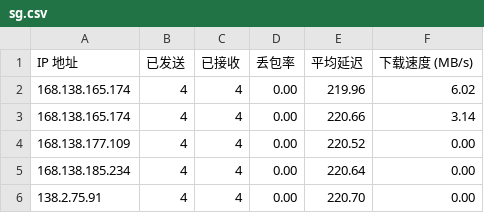
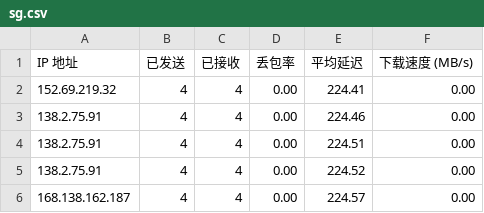
Before and after one commit to qfsy/CFCDN-Auto, a CSV file: CloudflareST/sg.csv, drawn as a sheet.

```diff
--- a/CloudflareST/sg.csv
+++ b/CloudflareST/sg.csv
@@ -1,6 +1,6 @@
 IP 地址,已发送,已接收,丢包率,平均延迟,下载速度 (MB/s)
-168.138.165.174,4,4,0.00,219.96,6.02
-168.138.165.174,4,4,0.00,220.66,3.14
-168.138.177.109,4,4,0.00,220.52,0.00
-168.138.185.234,4,4,0.00,220.64,0.00
-138.2.75.91,4,4,0.00,220.70,0.00
+152.69.219.32,4,4,0.00,224.41,0.00
+138.2.75.91,4,4,0.00,224.46,0.00
+138.2.75.91,4,4,0.00,224.51,0.00
+138.2.75.91,4,4,0.00,224.52,0.00
+168.138.162.187,4,4,0.00,224.57,0.00
```
Also changed, not shown: 2 other files.
